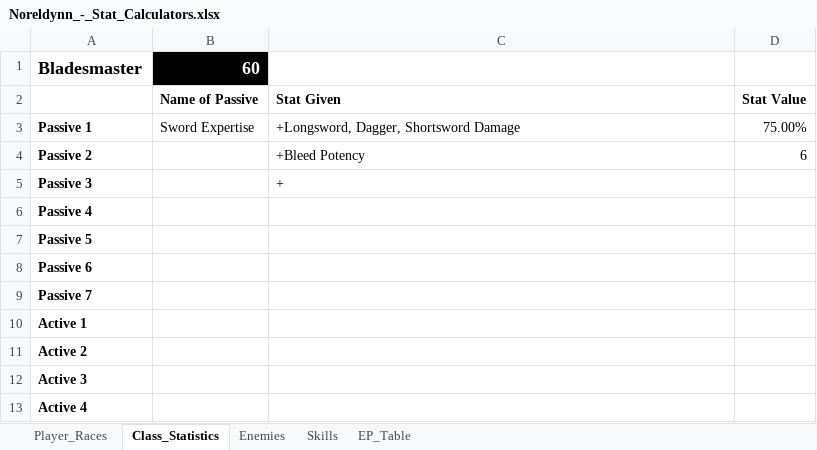
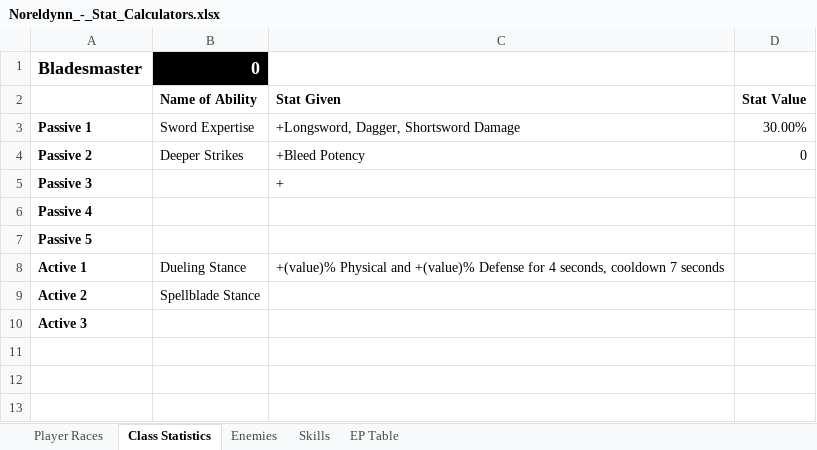
Before and after one commit to AntiSped/Noreldynn, an Excel workbook: Python Scripts/Sources/Noreldynn_-_Stat_Calculators.xlsx, sheet Class Statistics, drawn as a sheet; values as stored, in another font and other column widths than the file's, no borders; removed rows and columns are numbered as before the commit, all else as after; the diff names each change by its address in the sheet, - before the commit and + after, or states it on an @@ line.

```diff
--- a/Python Scripts/Sources/Noreldynn_-_Stat_Calculators.xlsx (sheet Class Statistics)
+++ b/Python Scripts/Sources/Noreldynn_-_Stat_Calculators.xlsx (sheet Class Statistics)
-sheet tab: Player_Races
+sheet tab: Player Races
-sheet tab: Class_Statistics
+sheet tab: Class Statistics
-sheet tab: EP_Table
+sheet tab: EP Table
-B1: 60
+B1: 0
-B2: Name of Passive
+B2: Name of Ability
-D3: 75.00%
+D3: 30.00%
-B4: (empty)
+B4: Deeper Strikes
-D4: 6
+D4: 0
-row 8: Passive 6
-row 9: Passive 7
-B8: (empty)
+B8: Dueling Stance
-C8: (empty)
+C8: +(value)% Physical and +(value)% Defense for 4 seconds, cooldown 7 seconds
-B9: (empty)
+B9: Spellblade Stance
-row 13: Active 4
```
Also changed, not shown: sheet Player Races, sheet Enemies, sheet Skills, formulas that keep their value, 7 other files.
